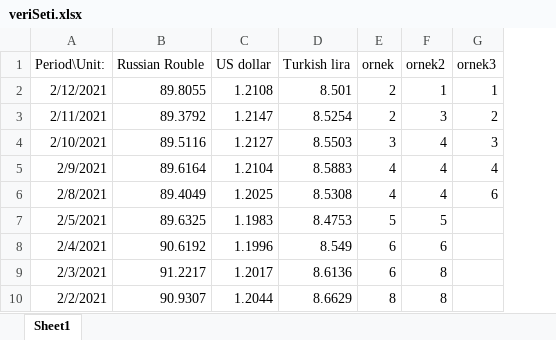
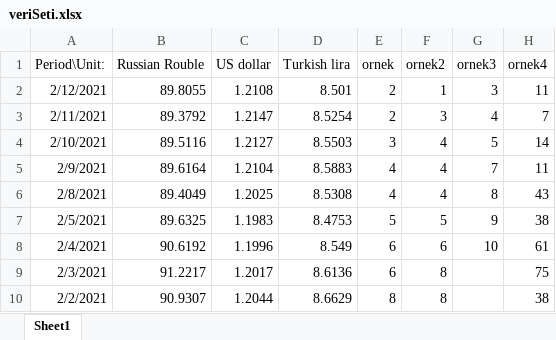
Before and after one commit to batorovic/Veri-Seti-Istatistikleri, an Excel workbook: veriSeti.xlsx, sheet Sheet1, drawn as a sheet; only a part is shown; values as stored, in another font and other column widths than the file's, no borders; the diff names each change by its address in the sheet, - before the commit and + after, or states it on an @@ line.

```diff
--- a/veriSeti.xlsx (sheet Sheet1)
+++ b/veriSeti.xlsx (sheet Sheet1)
+column H (ornek4), rows 2-10: 11 | 7 | 14 | 11 | 43 | 38 | 61 | 75 | 38
-G2 (ornek3): 1
+G2 (ornek3): 3
-G3 (ornek3): 2
+G3 (ornek3): 4
-G4 (ornek3): 3
+G4 (ornek3): 5
-G5 (ornek3): 4
+G5 (ornek3): 7
-G6 (ornek3): 6
+G6 (ornek3): 8
-G7 (ornek3): (empty)
+G7 (ornek3): 9
-G8 (ornek3): (empty)
+G8 (ornek3): 10
```
Also changed, not shown: 1 other file.
